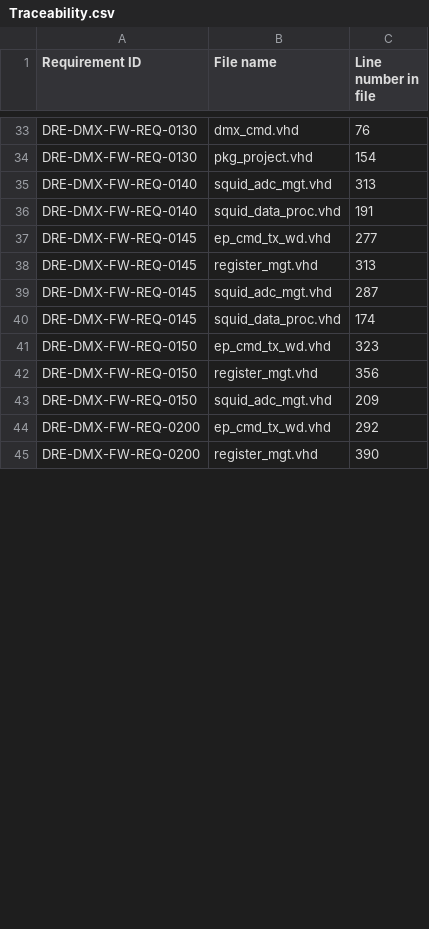
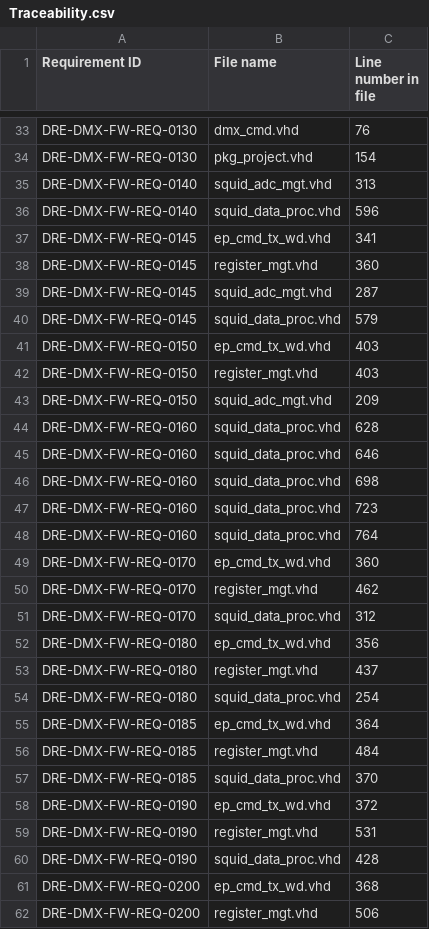
Before and after one commit to xifu-irap/dmx-NGL-fw, a CSV file: simu/result/Traceability.csv, drawn as a sheet; only a part is shown, gaps mark what is left out; the diff covers the shown part only.

Commit message:
Implement DEMUX close loop control and science data sending.
Be careful: nxmap rooting to perform for reaching 125 MHz clock frequency but it appears a global bug known on Nxmap v22.1.0.1 (bitstream unusable).
Waiting next nxmap version with corrected bug for performing synthesis.

```diff
--- a/simu/result/Traceability.csv
+++ b/simu/result/Traceability.csv
@@ -35,11 +35,28 @@
 "DRE-DMX-FW-REQ-0140";"squid_adc_mgt.vhd";"313"
-"DRE-DMX-FW-REQ-0140";"squid_data_proc.vhd";"191"
-"DRE-DMX-FW-REQ-0145";"ep_cmd_tx_wd.vhd";"277"
-"DRE-DMX-FW-REQ-0145";"register_mgt.vhd";"313"
+"DRE-DMX-FW-REQ-0140";"squid_data_proc.vhd";"596"
+"DRE-DMX-FW-REQ-0145";"ep_cmd_tx_wd.vhd";"341"
+"DRE-DMX-FW-REQ-0145";"register_mgt.vhd";"360"
 "DRE-DMX-FW-REQ-0145";"squid_adc_mgt.vhd";"287"
-"DRE-DMX-FW-REQ-0145";"squid_data_proc.vhd";"174"
-"DRE-DMX-FW-REQ-0150";"ep_cmd_tx_wd.vhd";"323"
-"DRE-DMX-FW-REQ-0150";"register_mgt.vhd";"356"
+"DRE-DMX-FW-REQ-0145";"squid_data_proc.vhd";"579"
+"DRE-DMX-FW-REQ-0150";"ep_cmd_tx_wd.vhd";"403"
+"DRE-DMX-FW-REQ-0150";"register_mgt.vhd";"403"
 "DRE-DMX-FW-REQ-0150";"squid_adc_mgt.vhd";"209"
-"DRE-DMX-FW-REQ-0200";"ep_cmd_tx_wd.vhd";"292"
-"DRE-DMX-FW-REQ-0200";"register_mgt.vhd";"390"
+"DRE-DMX-FW-REQ-0160";"squid_data_proc.vhd";"628"
+"DRE-DMX-FW-REQ-0160";"squid_data_proc.vhd";"646"
+"DRE-DMX-FW-REQ-0160";"squid_data_proc.vhd";"698"
+"DRE-DMX-FW-REQ-0160";"squid_data_proc.vhd";"723"
+"DRE-DMX-FW-REQ-0160";"squid_data_proc.vhd";"764"
+"DRE-DMX-FW-REQ-0170";"ep_cmd_tx_wd.vhd";"360"
+"DRE-DMX-FW-REQ-0170";"register_mgt.vhd";"462"
+"DRE-DMX-FW-REQ-0170";"squid_data_proc.vhd";"312"
+"DRE-DMX-FW-REQ-0180";"ep_cmd_tx_wd.vhd";"356"
+"DRE-DMX-FW-REQ-0180";"register_mgt.vhd";"437"
+"DRE-DMX-FW-REQ-0180";"squid_data_proc.vhd";"254"
+"DRE-DMX-FW-REQ-0185";"ep_cmd_tx_wd.vhd";"364"
+"DRE-DMX-FW-REQ-0185";"register_mgt.vhd";"484"
+"DRE-DMX-FW-REQ-0185";"squid_data_proc.vhd";"370"
+"DRE-DMX-FW-REQ-0190";"ep_cmd_tx_wd.vhd";"372"
+"DRE-DMX-FW-REQ-0190";"register_mgt.vhd";"531"
+"DRE-DMX-FW-REQ-0190";"squid_data_proc.vhd";"428"
+"DRE-DMX-FW-REQ-0200";"ep_cmd_tx_wd.vhd";"368"
+"DRE-DMX-FW-REQ-0200";"register_mgt.vhd";"506"
```
Also changed, not shown: 14 added rows and 69 edited cells elsewhere in this file, simu/result/no_regression.csv, 45 other files.
